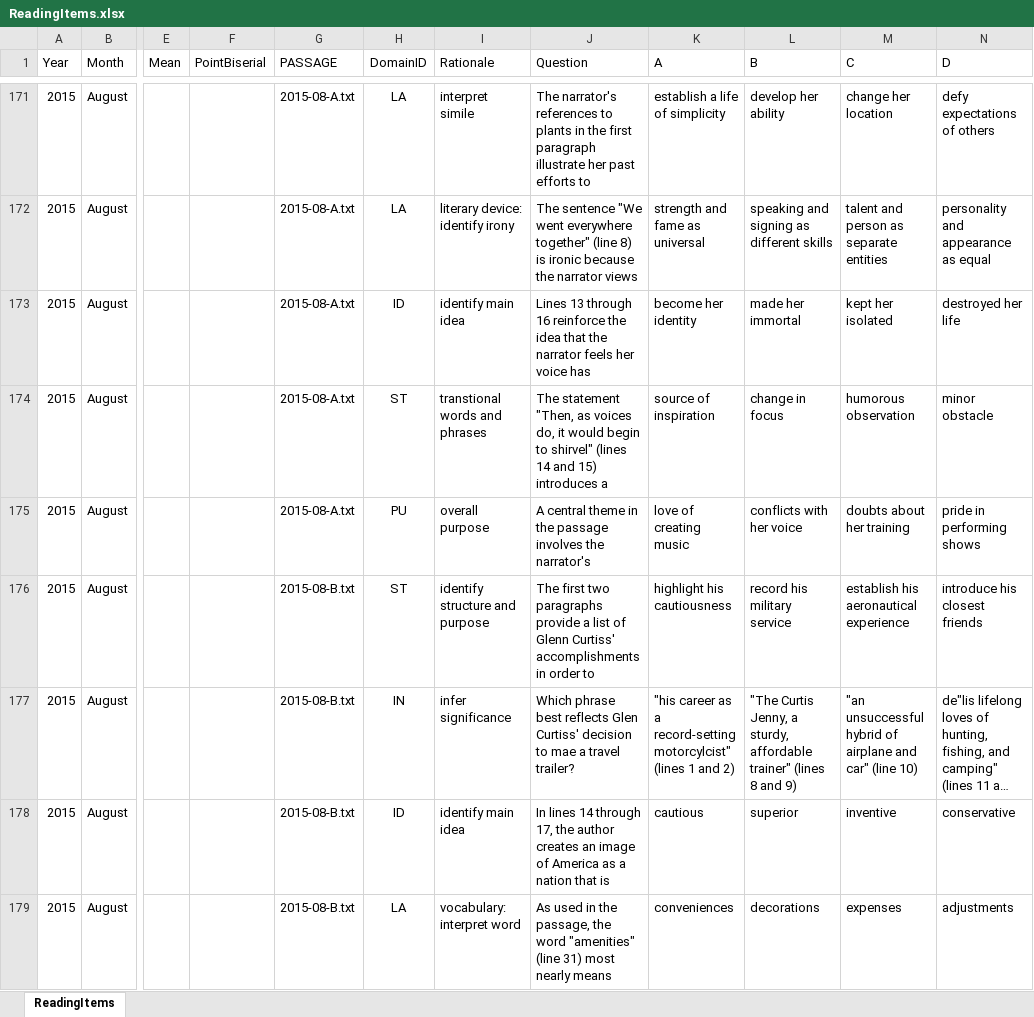
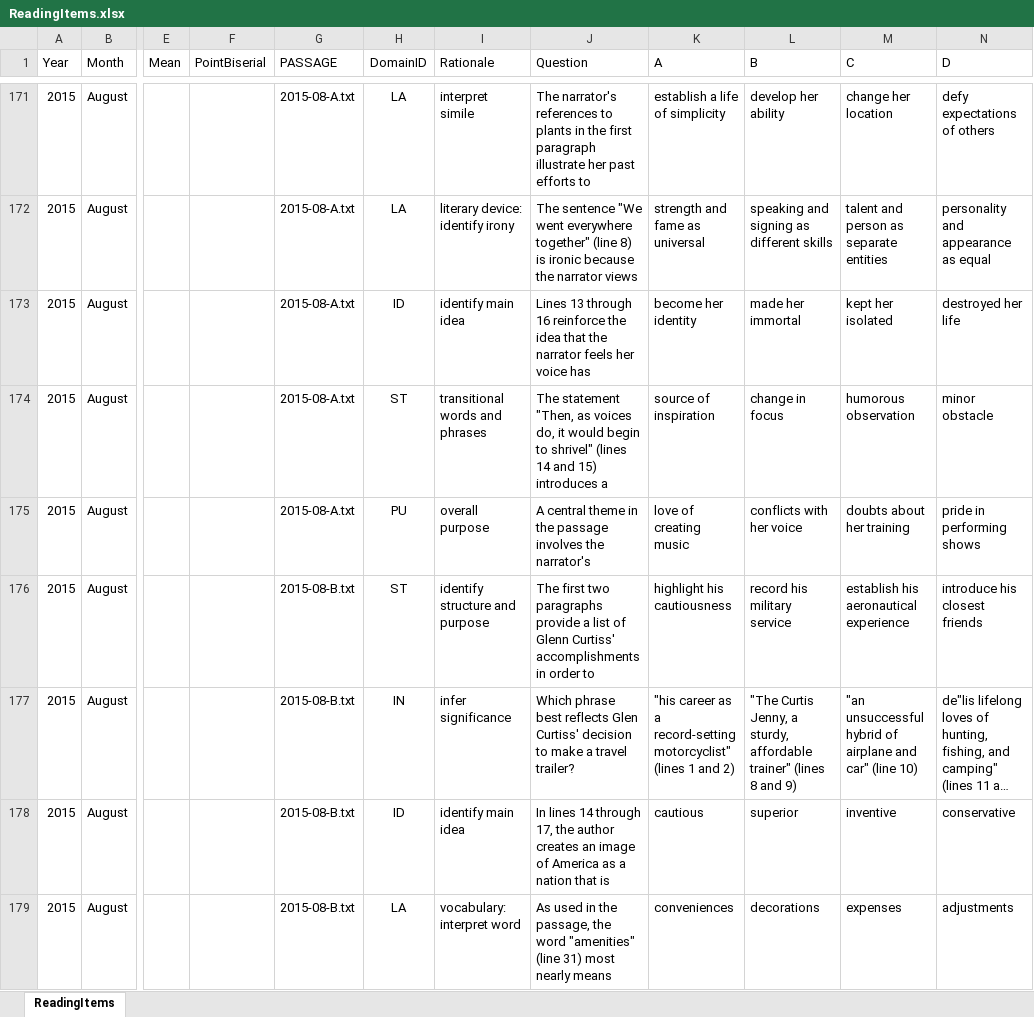
Before and after one commit to DianaAkhmedjanova/DAACS-Website, an Excel workbook: assessments/reading/ReadingItems.xlsx, sheet ReadingItems, drawn as a sheet; only a part is shown, gaps mark what is left out; long unchanged cells end in …; values as stored, in another font and other column widths than the file's, no borders; the diff covers the shown part only; the diff names each change by its address in the sheet, - before the commit and + after, or states it on an @@ line.

Commit message:
Corrected dozens of typos. Left special formatting chars in-place.

```diff
--- a/assessments/reading/ReadingItems.xlsx (sheet ReadingItems)
+++ b/assessments/reading/ReadingItems.xlsx (sheet ReadingItems)
-I174 (Rationale): transtional words and phrases
+I174 (Rationale): transitional words and phrases
-J174 (Question): …begin to shirvel" (lines 14…
+J174 (Question): …begin to shrivel" (lines 14…
-J177 (Question): …decision to mae a travel…
+J177 (Question): …decision to make a travel…
-K177 (A): …a record-setting motorcylcist" (lines 1…
+K177 (A): …a record-setting motorcyclist" (lines 1…
```
Also changed, not shown: 14 edited cells elsewhere in this sheet.
